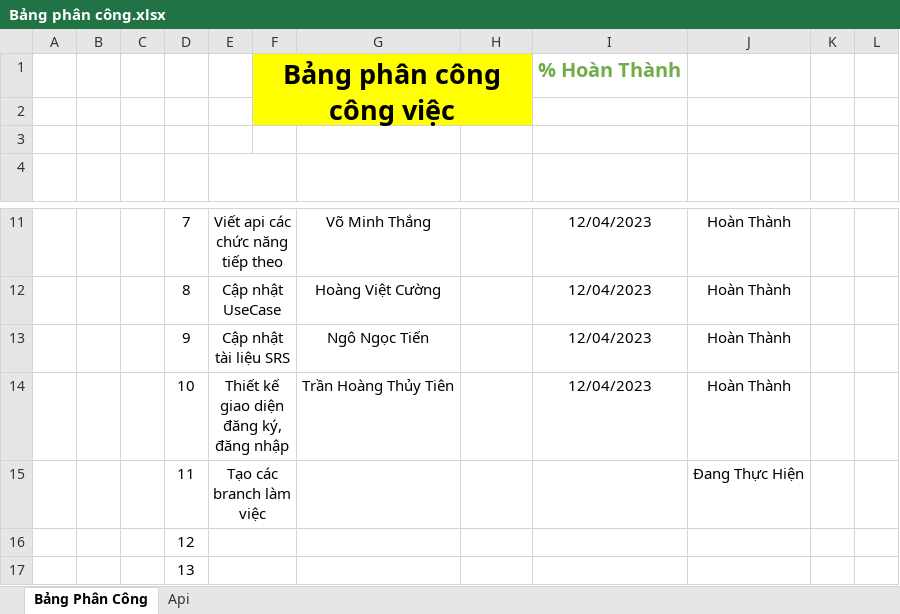
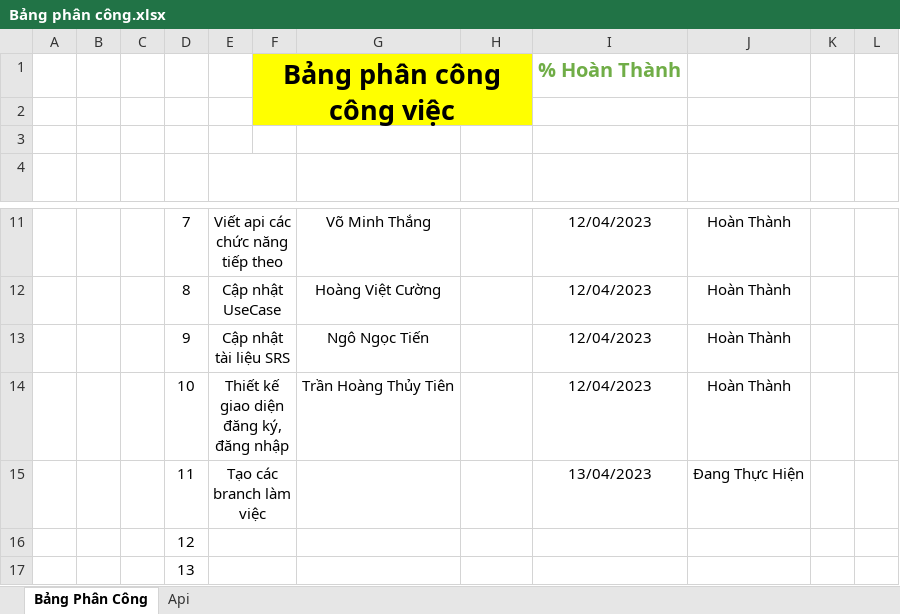
Before and after one commit to Trieutien2001vn/DoAn_CNPM, an Excel workbook: Data/Bảng phân công.xlsx, sheet Bảng Phân Công, drawn as a sheet; only a part is shown, gaps mark what is left out; values as stored, in another font and other column widths than the file's, no borders; charts and pictures and conditional formats not drawn; the diff names each change by its address in the sheet, - before the commit and + after, or states it on an @@ line.

```diff
--- a/Data/Bảng phân công.xlsx (sheet Bảng Phân Công)
+++ b/Data/Bảng phân công.xlsx (sheet Bảng Phân Công)
-I15 (Deadline): (empty)
+I15 (Deadline): 13/04/2023
```
Also changed, not shown: sheet Api, charts or pictures.
